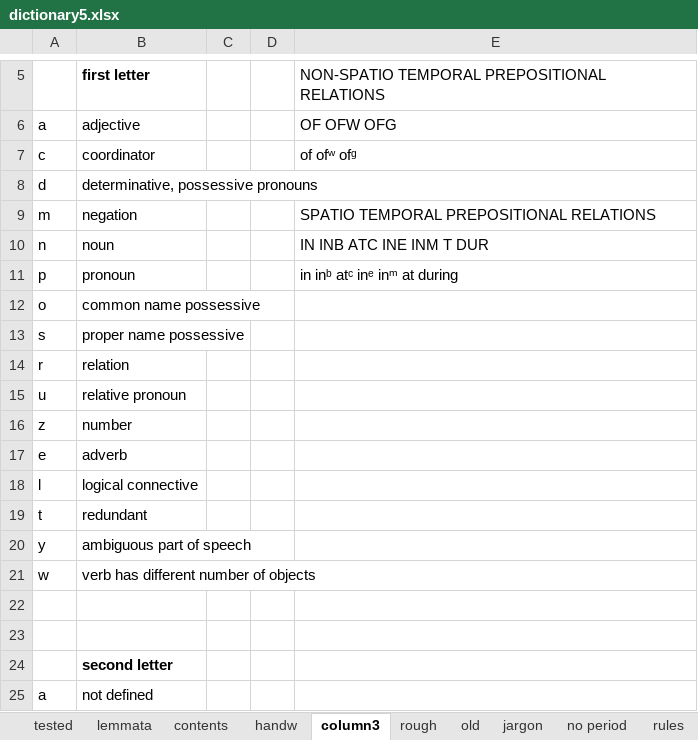
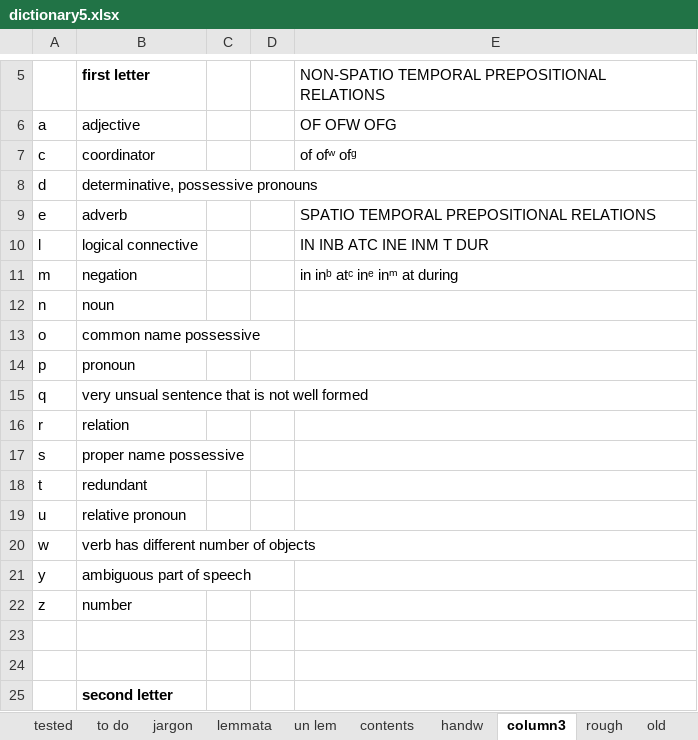
Before and after one commit to kylefoley76/inference_engine, an Excel workbook: inference2/Proofs/dictionary5.xlsx, sheet column3, drawn as a sheet; only a part is shown, gaps mark what is left out; the shorter side is filled out with more unchanged rows; values as stored, in another font and other column widths than the file's, no borders; removed rows and columns are numbered as before the commit, all else as after; the diff names each change by its address in the sheet, - before the commit and + after, or states it on an @@ line.

```diff
--- a/inference2/Proofs/dictionary5.xlsx (sheet column3)
+++ b/inference2/Proofs/dictionary5.xlsx (sheet column3)
+sheet tab: to do
+sheet tab: un lem
@@ sheet tab order changed: tested | to do | jargon | lemmata | un lem | contents | handw | column3 | rough | old @@
+row 9: e | adverb |  |  | SPATIO TEMPORAL PREPOSITIONAL RELATIONS
+row 10: l | logical connective |  |  | IN INB ATC INE INM T DUR
-E11: SPATIO TEMPORAL PREPOSITIONAL RELATIONS
+E11: in inᵇ atᶜ inᵉ inᵐ at during
-E12: IN INB ATC INE INM T DUR
+E12: (empty)
-row 11: p | pronoun |  |  | in inᵇ atᶜ inᵉ inᵐ at during
+row 14: p | pronoun
+row 15: q | very unsual sentence that is not well formed
@@ row 14 moved to row 16: r @@
@@ row 19 moved to row 18: t @@
@@ row 21 moved to row 20: w @@
@@ row 20 moved to row 21: y @@
-row 17: e | adverb
-row 18: l | logical connective
```
Also changed, not shown: sheet tested, sheet rough, sheet jargon, sheet lemmata, sheet rules, formulas that keep their value, 9 other files.
